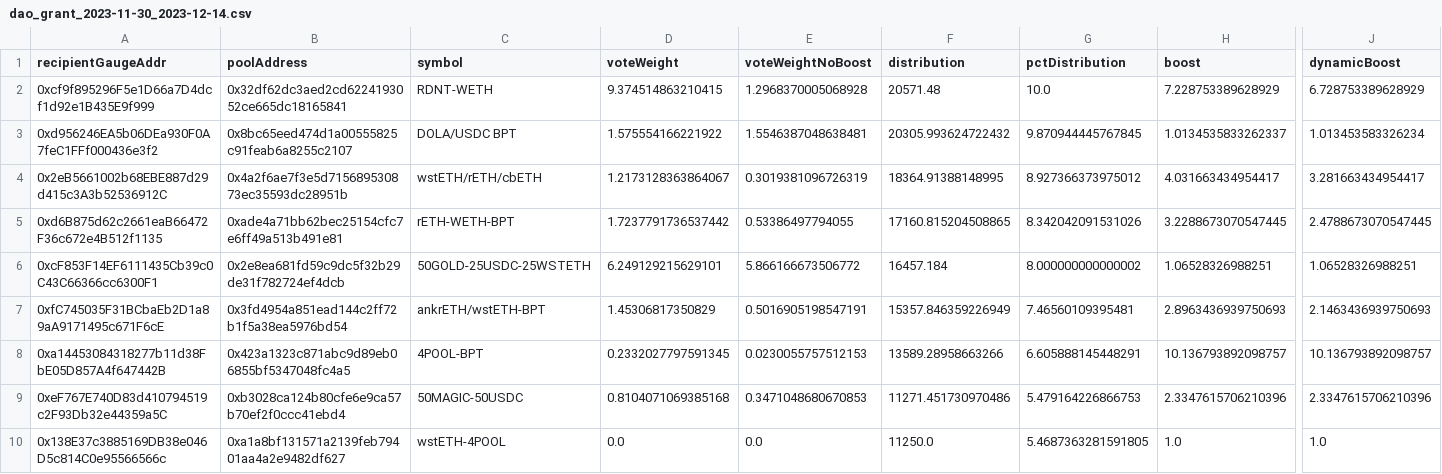
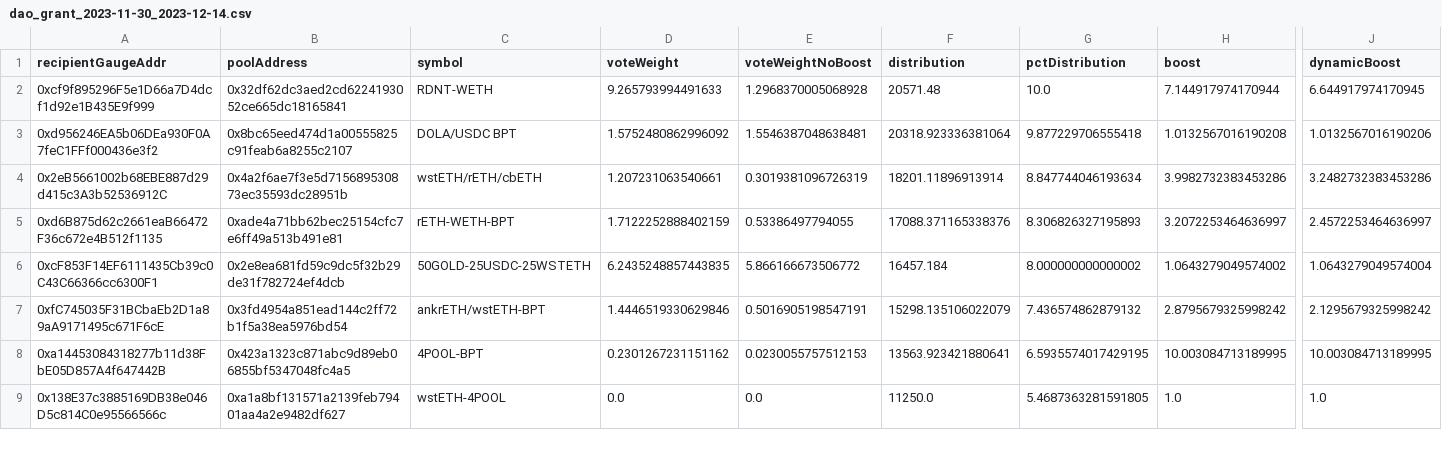
Before and after one commit to BalancerMaxis/data_automation, a CSV file: notebooks/arb_dao_grant_distribution/output/dao_grant_2023-11-30_2023-12-14.csv, drawn as a sheet; only a part is shown, gaps mark what is left out; removed rows and columns are numbered as before the commit, all else as after; rows hold the shown columns only; the diff covers the shown part only; the diff names each change by its address in the sheet, - before the commit and + after, or states it on an @@ line.

Commit message:
feat: sfrx gauge boost 1.5x -> 1.75x

```diff
--- a/notebooks/arb_dao_grant_distribution/output/dao_grant_2023-11-30_2023-12-14.csv
+++ b/notebooks/arb_dao_grant_distribution/output/dao_grant_2023-11-30_2023-12-14.csv
-D2 (voteWeight): 9.374514863210415
+D2 (voteWeight): 9.265793994491633
-H2 (boost): 7.228753389628929
+H2 (boost): 7.144917974170944
-J2 (dynamicBoost): 6.728753389628929
+J2 (dynamicBoost): 6.644917974170945
-D3 (voteWeight): 1.575554166221922
+D3 (voteWeight): 1.5752480862996092
-F3 (distribution): 20305.993624722432
+F3 (distribution): 20318.923336381064
-G3 (pctDistribution): 9.870944445767845
+G3 (pctDistribution): 9.877229706555418
-H3 (boost): 1.0134535833262337
+H3 (boost): 1.0132567016190208
-J3 (dynamicBoost): 1.013453583326234
+J3 (dynamicBoost): 1.0132567016190206
-D4 (voteWeight): 1.2173128363864067
+D4 (voteWeight): 1.207231063540661
-F4 (distribution): 18364.91388148995
+F4 (distribution): 18201.11896913914
-G4 (pctDistribution): 8.927366373975012
+G4 (pctDistribution): 8.847744046193634
-H4 (boost): 4.031663434954417
+H4 (boost): 3.9982732383453286
-J4 (dynamicBoost): 3.281663434954417
+J4 (dynamicBoost): 3.2482732383453286
-D5 (voteWeight): 1.7237791736537442
+D5 (voteWeight): 1.7122252888402159
-F5 (distribution): 17160.815204508865
+F5 (distribution): 17088.371165338376
-G5 (pctDistribution): 8.342042091531026
+G5 (pctDistribution): 8.306826327195893
-H5 (boost): 3.2288673070547445
+H5 (boost): 3.2072253464636997
-J5 (dynamicBoost): 2.4788673070547445
+J5 (dynamicBoost): 2.4572253464636997
-D6 (voteWeight): 6.249129215629101
+D6 (voteWeight): 6.2435248857443835
-H6 (boost): 1.06528326988251
+H6 (boost): 1.0643279049574002
-J6 (dynamicBoost): 1.06528326988251
+J6 (dynamicBoost): 1.0643279049574004
-D7 (voteWeight): 1.45306817350829
+D7 (voteWeight): 1.4446519330629846
-F7 (distribution): 15357.846359226949
+F7 (distribution): 15298.135106022079
-G7 (pctDistribution): 7.46560109395481
+G7 (pctDistribution): 7.436574862879132
-H7 (boost): 2.8963436939750693
+H7 (boost): 2.8795679325998242
-J7 (dynamicBoost): 2.1463436939750693
+J7 (dynamicBoost): 2.1295679325998242
-D8 (voteWeight): 0.2332027797591345
+D8 (voteWeight): 0.2301267231151162
-F8 (distribution): 13589.28958663266
+F8 (distribution): 13563.923421880641
-G8 (pctDistribution): 6.605888145448291
+G8 (pctDistribution): 6.5935574017429195
-H8 (boost): 10.136793892098757
+H8 (boost): 10.003084713189995
-J8 (dynamicBoost): 10.136793892098757
+J8 (dynamicBoost): 10.003084713189995
-row 9: 0xeF767E740D83d410794519c2F93Db32e44359a5C | 0xb3028ca124b80cfe6e9ca57b70ef2f0ccc41ebd4 | 50MAGIC-50USDC | 0.8104071069385168 | 0.3471048680670853 | 11271.451730970486 | 5.479164226866753 | 2.3347615706210396 | 2.3347615706210396
```
Also changed, not shown: 1 added row and 58 edited cells elsewhere in this file, 3 other files.
